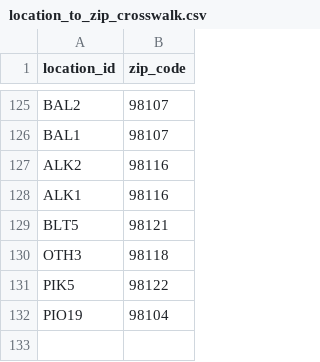
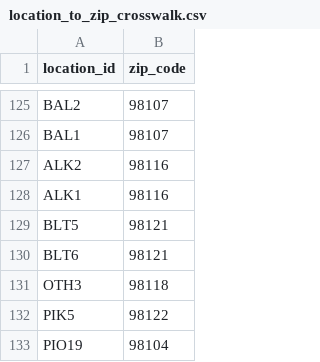
Before and after one commit to AidanGrambihler/strategic-discovery-engine, a CSV file: data/processed/location_to_zip_crosswalk.csv, drawn as a sheet; only a part is shown, gaps mark what is left out.

```diff
--- a/data/processed/location_to_zip_crosswalk.csv
+++ b/data/processed/location_to_zip_crosswalk.csv
@@ -129,2 +129,3 @@ ALK1,98116
 BLT5,98121
+BLT6,98121
 OTH3,98118
```
Also changed, not shown: data/processed/master_vitality_index.csv, 51 other files.
